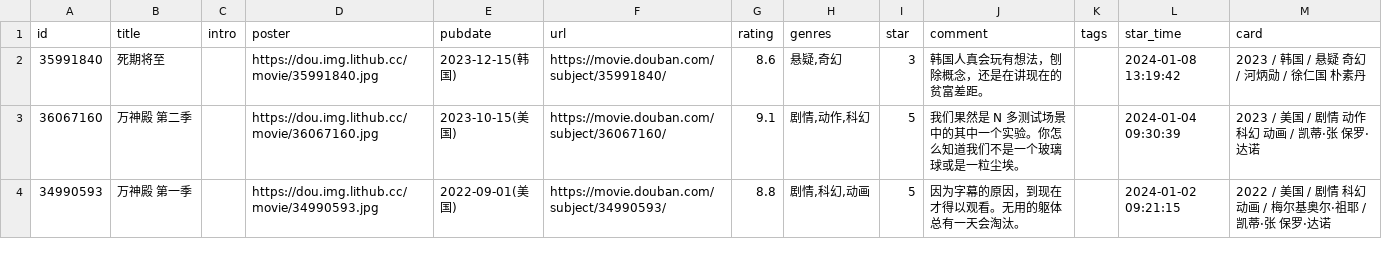
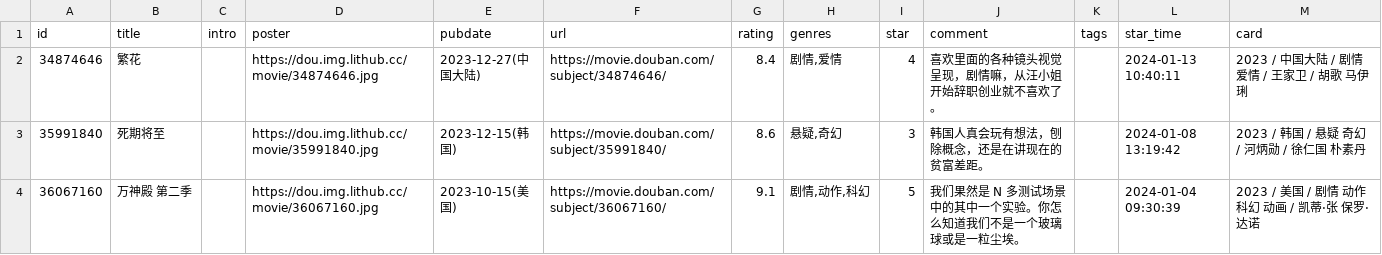
Before and after one commit to koobai/blog, a CSV file: data/douban/movie.csv, drawn as a sheet; only a part is shown; the shorter side is filled out with more unchanged rows.

Commit message:
chore: update douban data

```diff
--- a/data/douban/movie.csv
+++ b/data/douban/movie.csv
@@ -1,2 +1,3 @@
 id,title,intro,poster,pubdate,url,rating,genres,star,comment,tags,star_time,card
+34874646,繁花,,https://dou.img.lithub.cc/movie/34874646.jpg,2023-12-27(中国大陆),https://movie.douban.com/subject/34874646/,8.4,"剧情,爱情",4,喜欢里面的各种镜头视觉呈现，剧情嘛，从汪小姐开始辞职创业就不喜欢了。,,2024-01-13 10:40:11,2023 / 中国大陆 / 剧情 爱情 / 王家卫 / 胡歌 马伊琍
 35991840,死期将至,,https://dou.img.lithub.cc/movie/35991840.jpg,2023-12-15(韩国),https://movie.douban.com/subject/35991840/,8.6,"悬疑,奇幻",3,韩国人真会玩有想法，刨除概念，还是在讲现在的贫富差距。,,2024-01-08 13:19:42,2023 / 韩国 / 悬疑 奇幻 / 河炳勋 / 徐仁国 朴素丹
```
